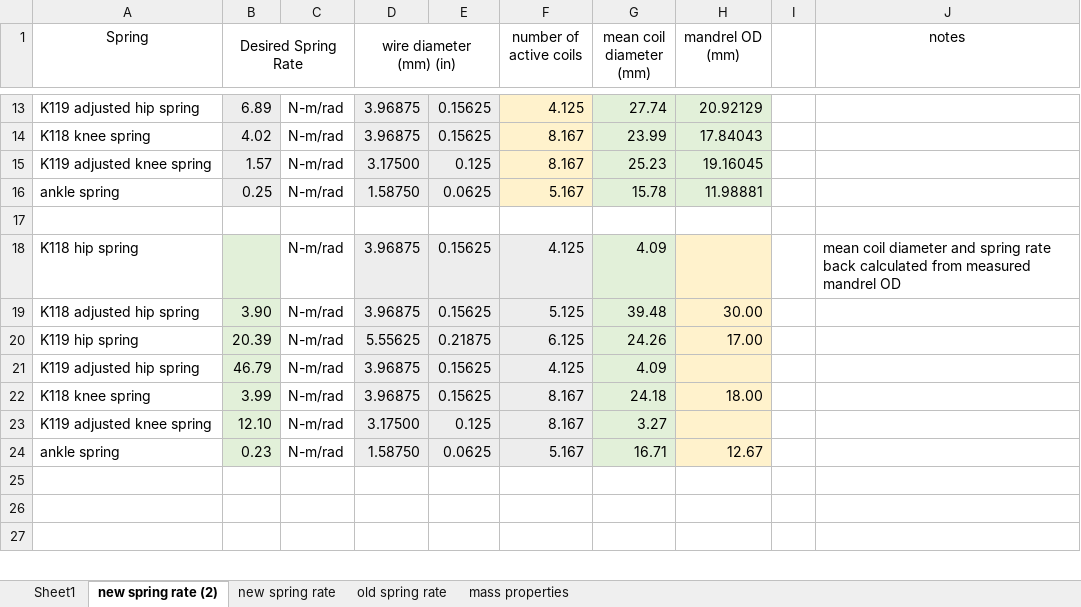
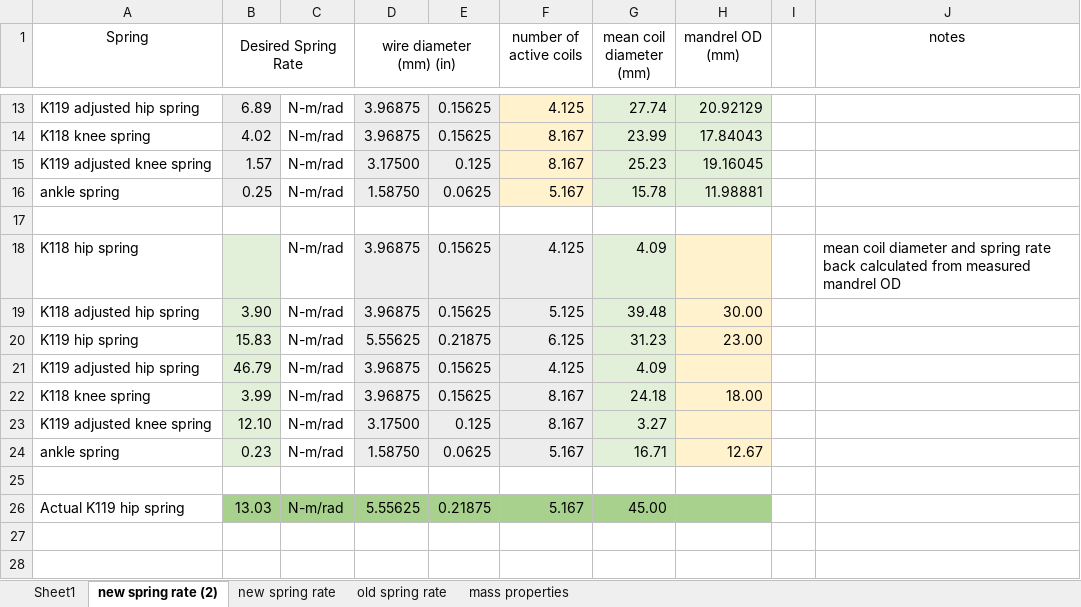
Before and after one commit to Agile-and-Adaptive-Robotics/Quadruped_Robot, an Excel workbook: CAD_Mechanical/AARL_QR-Quadruped/AARL_QR_FR-Frame/InProgress/Haonan/AARL_QR_FR_LE_BI_BL-Back_Left_new/New Spring Dimensions.xlsx, sheet new spring rate (2), drawn as a sheet; only a part is shown, gaps mark what is left out; values as stored, in another font and other column widths than the file's, no borders; the diff names each change by its address in the sheet, - before the commit and + after, or states it on an @@ line.

Commit message:
New spring calculations
spring constant calculations

```diff
--- a/CAD_Mechanical/AARL_QR-Quadruped/AARL_QR_FR-Frame/InProgress/Haonan/AARL_QR_FR_LE_BI_BL-Back_Left_new/New Spring Dimensions.xlsx (sheet new spring rate (2))
+++ b/CAD_Mechanical/AARL_QR-Quadruped/AARL_QR_FR-Frame/InProgress/Haonan/AARL_QR_FR_LE_BI_BL-Back_Left_new/New Spring Dimensions.xlsx (sheet new spring rate (2))
-B20 (Desired Spring Rate): 20.39
+B20 (Desired Spring Rate): 15.83
-G20 (mean coil diameter (mm)): 24.26
+G20 (mean coil diameter (mm)): 31.23
-H20 (mandrel OD (mm)): 17.00
+H20 (mandrel OD (mm)): 23.00
+row 26: Actual K119 hip spring | 13.03 | N-m/rad | 5.55625 | 0.21875 | 5.167 | 45.00
```
Also changed, not shown: formulas that keep their value, 3 other files.
